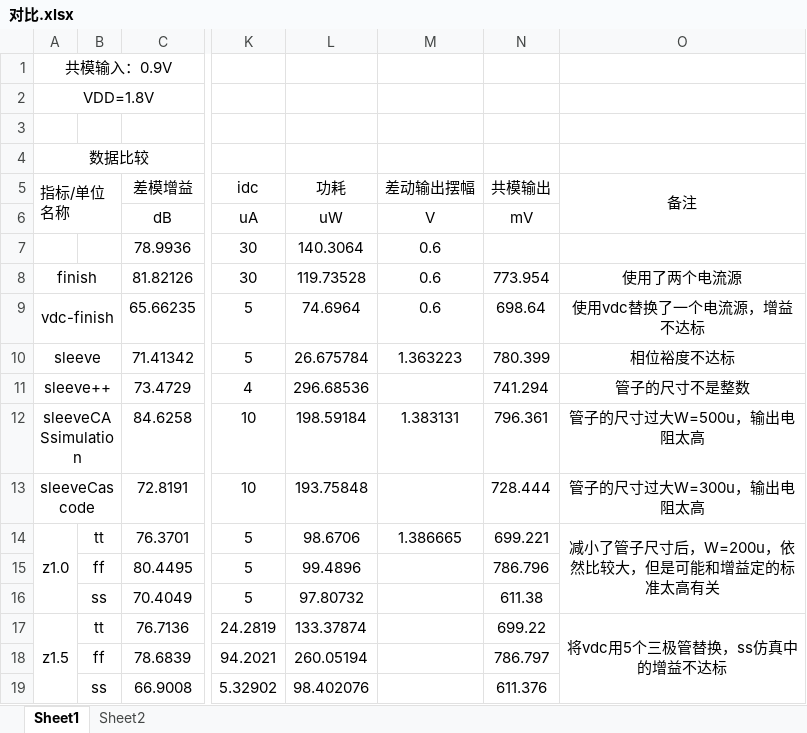
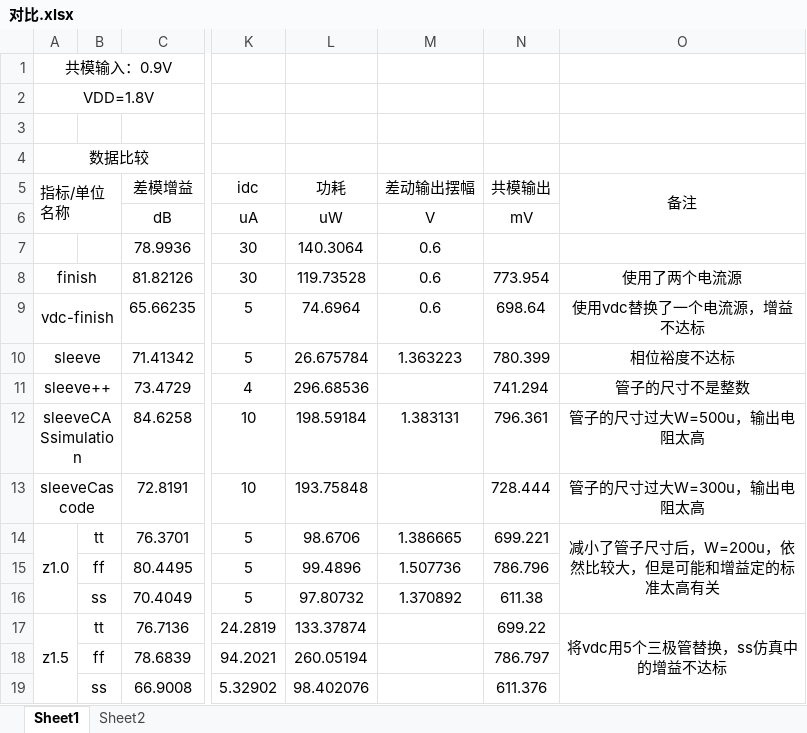
Before and after one commit to H874589148/Sleeve-Cascode-Amplifier, an Excel workbook: amplifier/对比.xlsx, sheet Sheet1, drawn as a sheet; only a part is shown, gaps mark what is left out; values as stored, in another font and other column widths than the file's, no borders; the diff names each change by its address in the sheet, - before the commit and + after, or states it on an @@ line.

```diff
--- a/amplifier/对比.xlsx (sheet Sheet1)
+++ b/amplifier/对比.xlsx (sheet Sheet1)
-M15 (差动输出摆幅): (empty)
+M15 (差动输出摆幅): 1.507736
-M16 (差动输出摆幅): (empty)
+M16 (差动输出摆幅): 1.370892
```
Also changed, not shown: sheet Sheet2, 9 other files.
